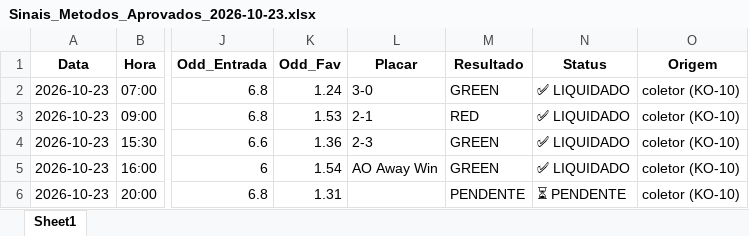
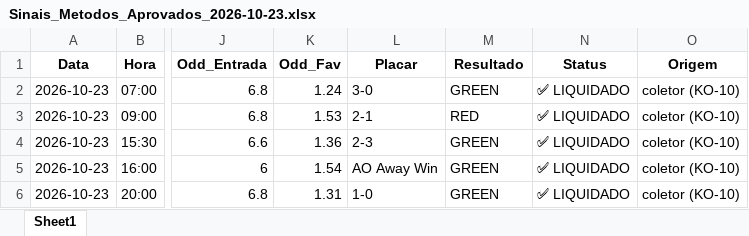
Before and after one commit to rpthiago/ARKAD_PROD, an Excel workbook: metodos_aprovados/Sinais_Metodos_Aprovados_2026-10-23.xlsx, sheet Sheet1, drawn as a sheet; only a part is shown, gaps mark what is left out; values as stored, in another font and other column widths than the file's, no borders; the diff names each change by its address in the sheet, - before the commit and + after, or states it on an @@ line.

Commit message:
chore(radar): auto-sync sinais 2026-10-23 bloco 7

```diff
--- a/metodos_aprovados/Sinais_Metodos_Aprovados_2026-10-23.xlsx (sheet Sheet1)
+++ b/metodos_aprovados/Sinais_Metodos_Aprovados_2026-10-23.xlsx (sheet Sheet1)
-L6 (Placar): (empty)
+L6 (Placar): 1-0
-M6 (Resultado): PENDENTE
+M6 (Resultado): GREEN
-N6 (Status): ⏳ PENDENTE
+N6 (Status): ✅ LIQUIDADO
```
Also changed, not shown: 3 other files.
